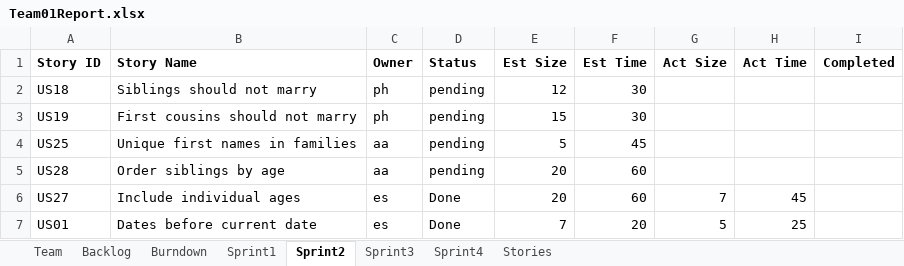
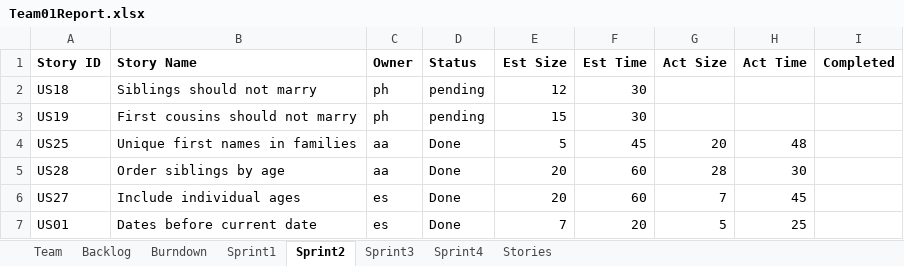
Before and after one commit to phunold/agile, an Excel workbook: Team01Report.xlsx, sheet Sprint2, drawn as a sheet; values as stored, in another font and other column widths than the file's, no borders; the diff names each change by its address in the sheet, - before the commit and + after, or states it on an @@ line.

Commit message:
edited team report and README

```diff
--- a/Team01Report.xlsx (sheet Sprint2)
+++ b/Team01Report.xlsx (sheet Sprint2)
-D4:D5 (Status): pending
+D4:D5 (Status): Done
-G4 (Act Size): (empty)
+G4 (Act Size): 20
-H4 (Act Time): (empty)
+H4 (Act Time): 48
-G5 (Act Size): (empty)
+G5 (Act Size): 28
-H5 (Act Time): (empty)
+H5 (Act Time): 30
```
Also changed, not shown: charts or pictures, 2 other files.
